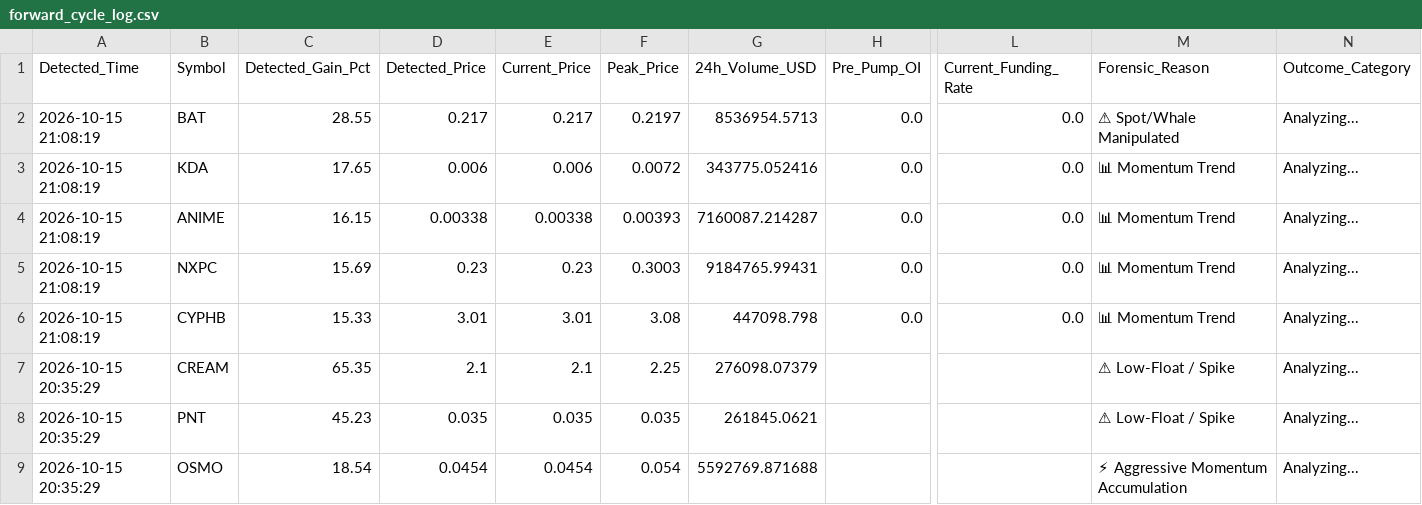
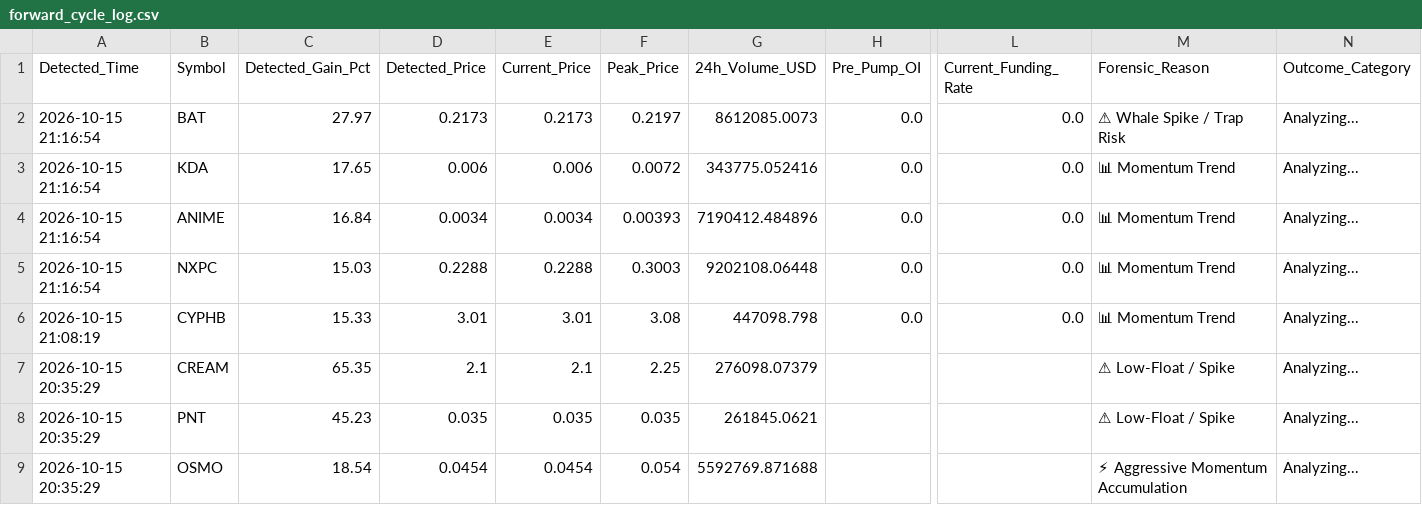
Before and after one commit to Mobinul88/mobinul, a CSV file: forward_cycle_log.csv, drawn as a sheet; only a part is shown, gaps mark what is left out; the diff names each change by its address in the sheet, - before the commit and + after, or states it on an @@ line.

```diff
--- a/forward_cycle_log.csv
+++ b/forward_cycle_log.csv
-A2:A5 (Detected_Time): 2026-10-15 21:08:19
+A2:A5 (Detected_Time): 2026-10-15 21:16:54
-C2 (Detected_Gain_Pct): 28.55
+C2 (Detected_Gain_Pct): 27.97
-D2 (Detected_Price): 0.217
+D2 (Detected_Price): 0.2173
-E2 (Current_Price): 0.217
+E2 (Current_Price): 0.2173
-G2 (24h_Volume_USD): 8536954.5713
+G2 (24h_Volume_USD): 8612085.0073
-M2 (Forensic_Reason): ⚠ Spot/Whale Manipulated
+M2 (Forensic_Reason): ⚠ Whale Spike / Trap Risk
-C4 (Detected_Gain_Pct): 16.15
+C4 (Detected_Gain_Pct): 16.84
-D4 (Detected_Price): 0.00338
+D4 (Detected_Price): 0.0034
-E4 (Current_Price): 0.00338
+E4 (Current_Price): 0.0034
-G4 (24h_Volume_USD): 7160087.214287
+G4 (24h_Volume_USD): 7190412.484896
-C5 (Detected_Gain_Pct): 15.69
+C5 (Detected_Gain_Pct): 15.03
-D5 (Detected_Price): 0.23
+D5 (Detected_Price): 0.2288
-E5 (Current_Price): 0.23
+E5 (Current_Price): 0.2288
-G5 (24h_Volume_USD): 9184765.99431
+G5 (24h_Volume_USD): 9202108.06448
```
